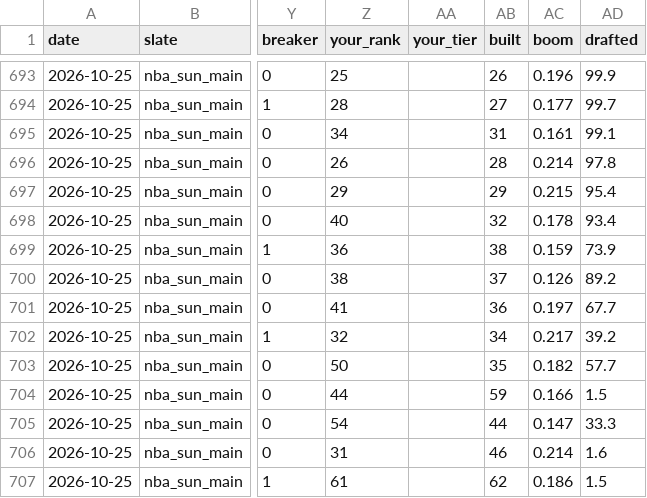
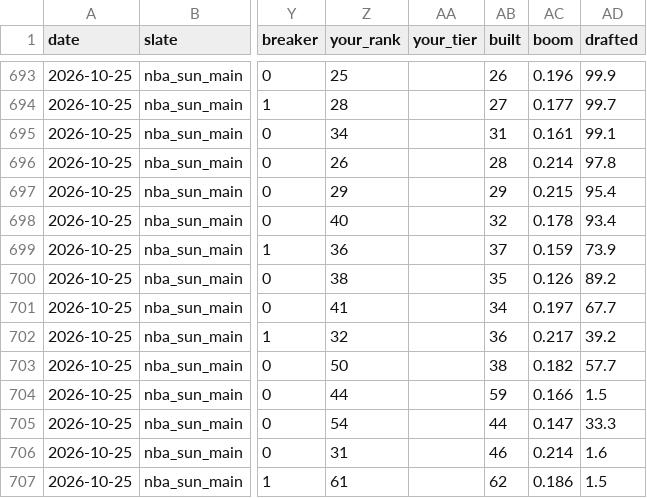
Before and after one commit to JonBoyBeats/br_rankings, a CSV file: analysis/nba/report/tier_history.csv, drawn as a sheet; only a part is shown, gaps mark what is left out; the diff names each change by its address in the sheet, - before the commit and + after, or states it on an @@ line.

```diff
--- a/analysis/nba/report/tier_history.csv
+++ b/analysis/nba/report/tier_history.csv
-AB699 (built): 38
+AB699 (built): 37
-AB700 (built): 37
+AB700 (built): 35
-AB701 (built): 36
+AB701 (built): 34
-AB702 (built): 34
+AB702 (built): 36
-AB703 (built): 35
+AB703 (built): 38
```
Also changed, not shown: 3 other files.
